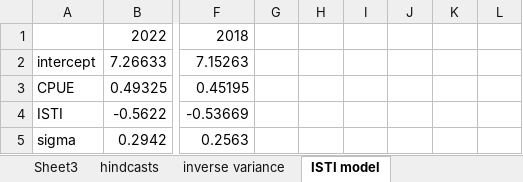
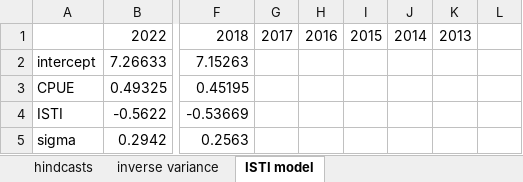
Before and after one commit to commfish/southeast_pink_salmon_preseason, an Excel workbook: FMS_writeup/code/model_averaging_process/model_summary_table_model_averaging_Feb_2022.xlsx, sheet ISTI model, drawn as a sheet; only a part is shown, gaps mark what is left out; values as stored, in another font and other column widths than the file's, no borders; the diff names each change by its address in the sheet, - before the commit and + after, or states it on an @@ line.

```diff
--- a/FMS_writeup/code/model_averaging_process/model_summary_table_model_averaging_Feb_2022.xlsx (sheet ISTI model)
+++ b/FMS_writeup/code/model_averaging_process/model_summary_table_model_averaging_Feb_2022.xlsx (sheet ISTI model)
-sheet tab: Sheet3
-G1: (empty)
+G1: 2017
-H1: (empty)
+H1: 2016
-I1: (empty)
+I1: 2015
-J1: (empty)
+J1: 2014
-K1: (empty)
+K1: 2013
```
Also changed, not shown: sheet inverse variance, sheet inverse variance-Buckland CI, sheet hindcasts, formulas that keep their value, charts or pictures, 4 other files.
